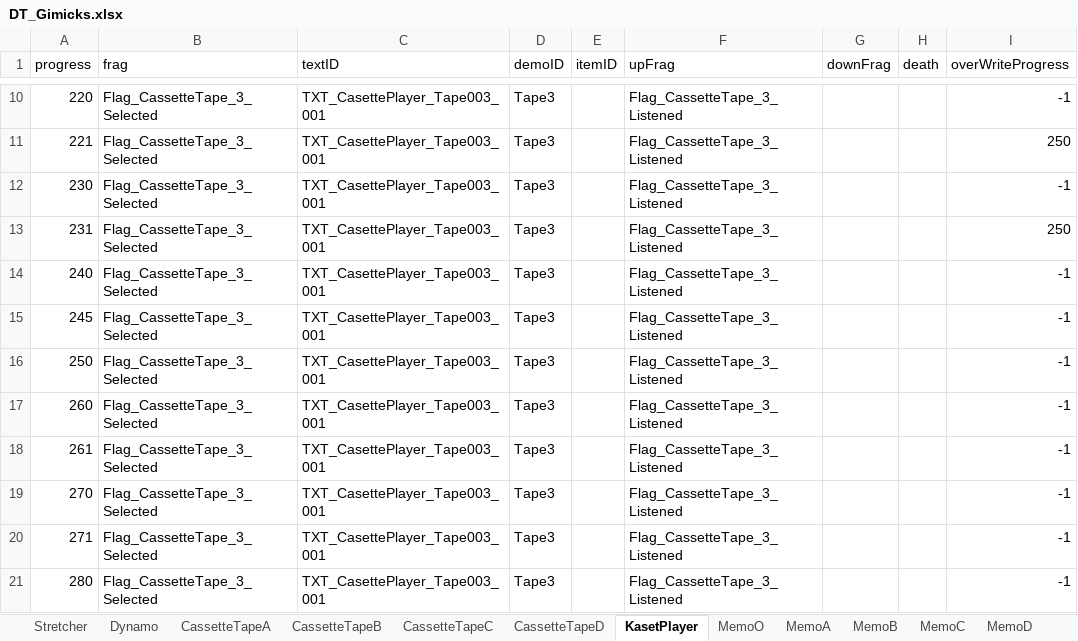
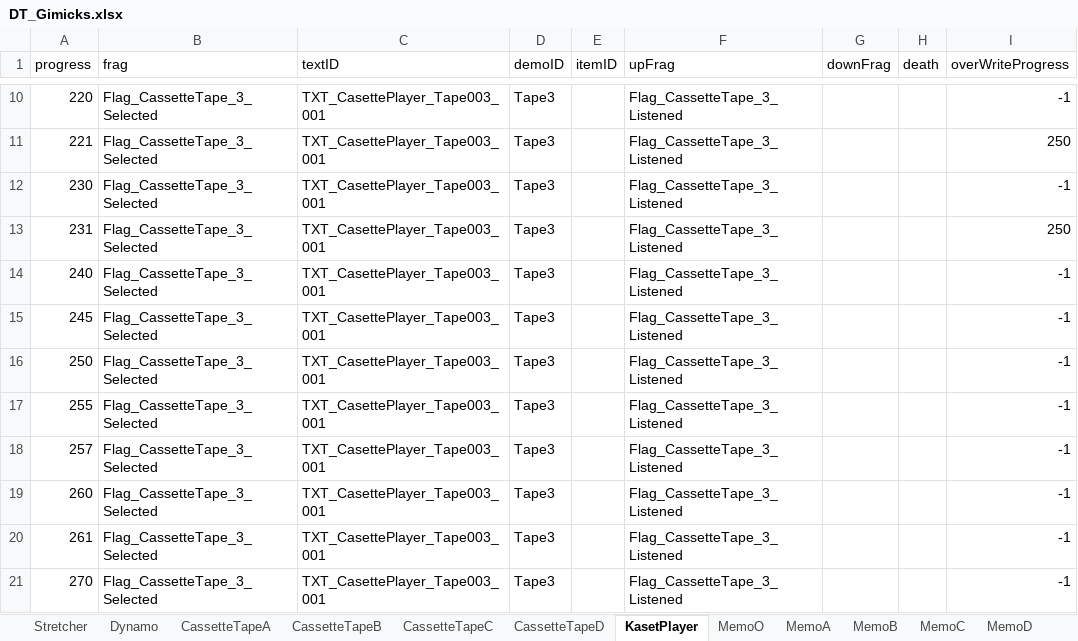
Before and after one commit to project-lavender/lavender, an Excel workbook: Assets/Tables/DT_Gimicks.xlsx, sheet KasetPlayer, drawn as a sheet; only a part is shown, gaps mark what is left out; the shorter side is filled out with more unchanged rows; values as stored, in another font and other column widths than the file's, no borders; the diff names each change by its address in the sheet, - before the commit and + after, or states it on an @@ line.

```diff
--- a/Assets/Tables/DT_Gimicks.xlsx (sheet KasetPlayer)
+++ b/Assets/Tables/DT_Gimicks.xlsx (sheet KasetPlayer)
+row 17: 255 | Flag_CassetteTape_3_Selected | TXT_CasettePlayer_Tape003_001 | Tape3 |  | Flag_CassetteTape_3_Listened |  |  | -1
+row 18: 257 | Flag_CassetteTape_3_Selected | TXT_CasettePlayer_Tape003_001 | Tape3 |  | Flag_CassetteTape_3_Listened |  |  | -1
```
Also changed, not shown: sheet Freezer, sheet CentrifugeM, sheet Centrifuge, Assets/Tables/DT_Text.xlsx, 2 other files.
